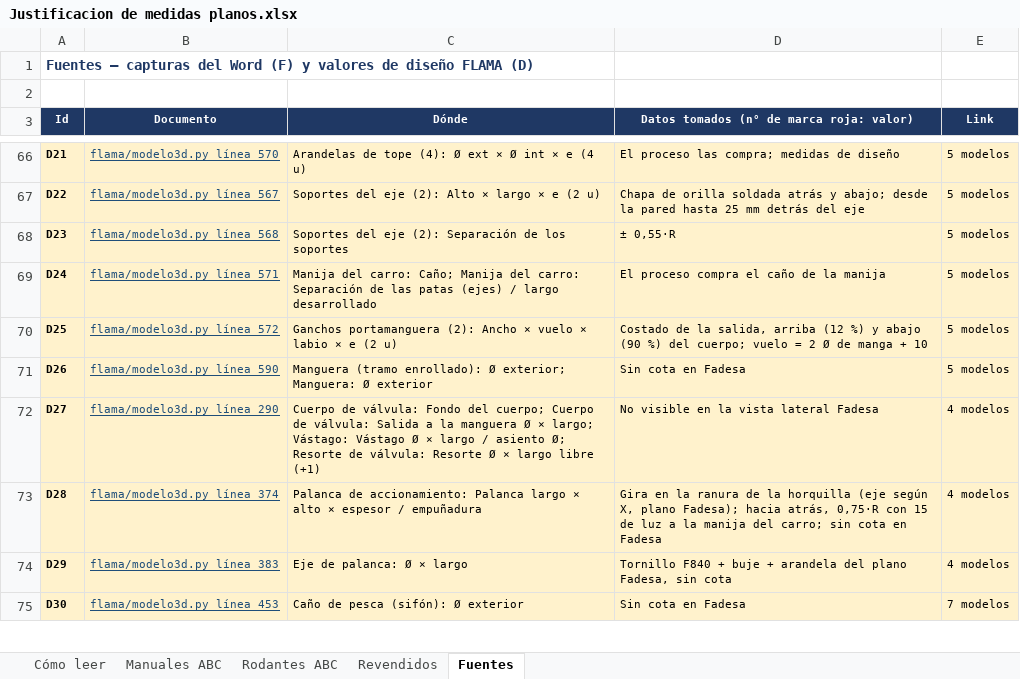
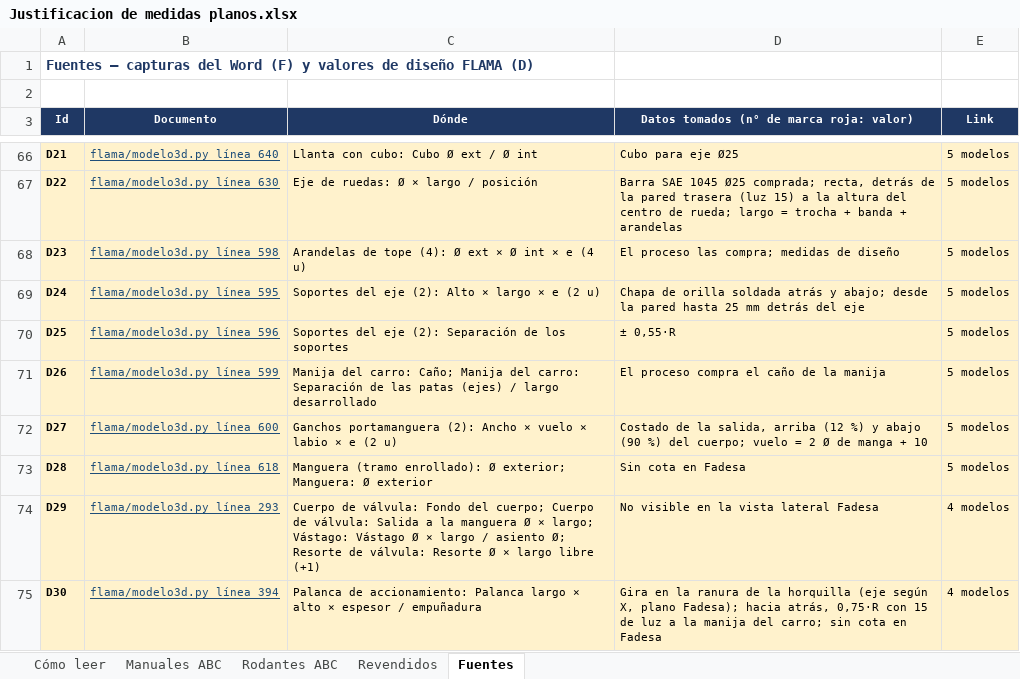
Before and after one commit to TadeoSinay/planos_flama-, an Excel workbook: salida/justificacion/Justificacion de medidas planos.xlsx, sheet Fuentes, drawn as a sheet; only a part is shown, gaps mark what is left out; values as stored, in another font and other column widths than the file's, no borders; the diff covers the shown part only; the diff names each change by its address in the sheet, - before the commit and + after, or states it on an @@ line.

```diff
--- a/salida/justificacion/Justificacion de medidas planos.xlsx (sheet Fuentes)
+++ b/salida/justificacion/Justificacion de medidas planos.xlsx (sheet Fuentes)
-B66 (Documento): flama/modelo3d.py línea 570
+B66 (Documento): flama/modelo3d.py línea 640
-C66 (Dónde): Arandelas de tope (4): Ø ext × Ø int × e (4 u)
+C66 (Dónde): Llanta con cubo: Cubo Ø ext / Ø int
-D66: El proceso las compra; medidas de diseño
+D66: Cubo para eje Ø25
-B67 (Documento): flama/modelo3d.py línea 567
+B67 (Documento): flama/modelo3d.py línea 630
-C67 (Dónde): Soportes del eje (2): Alto × largo × e (2 u)
+C67 (Dónde): Eje de ruedas: Ø × largo / posición
-D67: Chapa de orilla soldada atrás y abajo; desde la pared hasta 25 mm detrás del eje
+D67: Barra SAE 1045 Ø25 comprada; recta, detrás de la pared trasera (luz 15) a la altura del centro de rueda; largo = trocha + banda + arandelas
-B68 (Documento): flama/modelo3d.py línea 568
+B68 (Documento): flama/modelo3d.py línea 598
-C68 (Dónde): Soportes del eje (2): Separación de los soportes
+C68 (Dónde): Arandelas de tope (4): Ø ext × Ø int × e (4 u)
-D68: ± 0,55·R
+D68: El proceso las compra; medidas de diseño
-B69 (Documento): flama/modelo3d.py línea 571
+B69 (Documento): flama/modelo3d.py línea 595
-C69 (Dónde): Manija del carro: Caño; Manija del carro: Separación de las patas (ejes) / largo desarrollado
+C69 (Dónde): Soportes del eje (2): Alto × largo × e (2 u)
-D69: El proceso compra el caño de la manija
+D69: Chapa de orilla soldada atrás y abajo; desde la pared hasta 25 mm detrás del eje
-B70 (Documento): flama/modelo3d.py línea 572
+B70 (Documento): flama/modelo3d.py línea 596
-C70 (Dónde): Ganchos portamanguera (2): Ancho × vuelo × labio × e (2 u)
+C70 (Dónde): Soportes del eje (2): Separación de los soportes
-D70: Costado de la salida, arriba (12 %) y abajo (90 %) del cuerpo; vuelo = 2 Ø de manga + 10
+D70: ± 0,55·R
-B71 (Documento): flama/modelo3d.py línea 590
+B71 (Documento): flama/modelo3d.py línea 599
-C71 (Dónde): Manguera (tramo enrollado): Ø exterior; Manguera: Ø exterior
+C71 (Dónde): Manija del carro: Caño; Manija del carro: Separación de las patas (ejes) / largo desarrollado
-D71: Sin cota en Fadesa
+D71: El proceso compra el caño de la manija
-B72 (Documento): flama/modelo3d.py línea 290
+B72 (Documento): flama/modelo3d.py línea 600
-C72 (Dónde): Cuerpo de válvula: Fondo del cuerpo; Cuerpo de válvula: Salida a la manguera Ø × largo; Vástago: Vástago Ø × largo / asiento Ø; Resorte de válvula: Resorte Ø × largo libre (+1)
+C72 (Dónde): Ganchos portamanguera (2): Ancho × vuelo × labio × e (2 u)
-D72: No visible en la vista lateral Fadesa
+D72: Costado de la salida, arriba (12 %) y abajo (90 %) del cuerpo; vuelo = 2 Ø de manga + 10
-E72:E73 (Link): 4 modelos
+E72:E73 (Link): 5 modelos
-B73 (Documento): flama/modelo3d.py línea 374
+B73 (Documento): flama/modelo3d.py línea 618
-C73 (Dónde): Palanca de accionamiento: Palanca largo × alto × espesor / empuñadura
+C73 (Dónde): Manguera (tramo enrollado): Ø exterior; Manguera: Ø exterior
-D73: Gira en la ranura de la horquilla (eje según X, plano Fadesa); hacia atrás, 0,75·R con 15 de luz a la manija del carro; sin cota en…
+D73: Sin cota en…
-B74 (Documento): flama/modelo3d.py línea 383
+B74 (Documento): flama/modelo3d.py línea 293
-C74 (Dónde): Eje de palanca: Ø × largo
+C74 (Dónde): Cuerpo de válvula: Fondo del cuerpo; Cuerpo de válvula: Salida a la manguera Ø × largo; Vástago: Vástago Ø × largo / asiento Ø; Resorte de válvula: Resorte Ø × largo libre (+1)
-D74: Tornillo F840 + buje + arandela del plano Fadesa, sin cota
+D74: No visible en la vista lateral Fadesa
-B75 (Documento): flama/modelo3d.py línea 453
+B75 (Documento): flama/modelo3d.py línea 394
-C75 (Dónde): Caño de pesca (sifón): Ø exterior
+C75 (Dónde): Palanca de accionamiento: Palanca largo × alto × espesor / empuñadura
-D75: Sin cota en…
+D75: Gira en la ranura de la horquilla (eje según X, plano Fadesa); hacia atrás, 0,75·R con 15 de luz a la manija del carro; sin cota en…
-E75 (Link): 7 modelos
+E75 (Link): 4 modelos
```
Also changed, not shown: 2 added rows and 88 edited cells elsewhere in this sheet, sheet Revendidos, sheet Rodantes ABC, sheet Manuales ABC, sheet Cómo leer, 4 other files.
